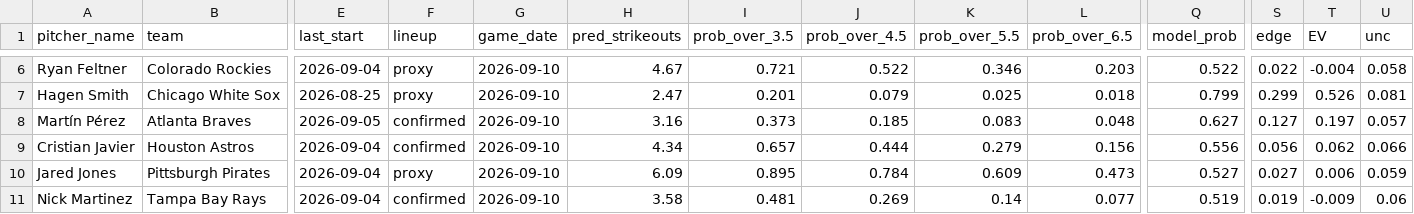
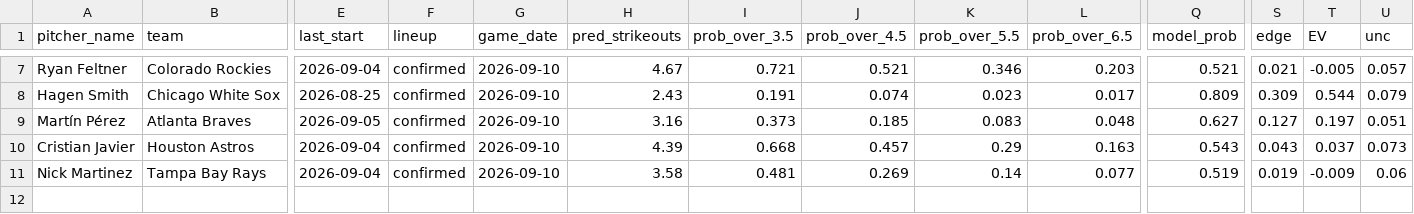
Before and after one commit to francisconoe/medidor-de-ponches-mlb, a CSV file: reports/predictions/realtime_v4_predictions_2026-09-10.csv, drawn as a sheet; only a part is shown, gaps mark what is left out; removed rows and columns are numbered as before the commit, all else as after; rows hold the shown columns only; the diff covers the shown part only; the diff names each change by its address in the sheet, - before the commit and + after, or states it on an @@ line.

```diff
--- a/reports/predictions/realtime_v4_predictions_2026-09-10.csv
+++ b/reports/predictions/realtime_v4_predictions_2026-09-10.csv
-F7:F8 (lineup): proxy
+F7:F8 (lineup): confirmed
-J7 (prob_over_4.5): 0.522
+J7 (prob_over_4.5): 0.521
-Q7 (model_prob): 0.522
+Q7 (model_prob): 0.521
-S7 (edge): 0.022
+S7 (edge): 0.021
-T7 (EV): -0.004
+T7 (EV): -0.005
-U7 (unc): 0.058
+U7 (unc): 0.057
-H8 (pred_strikeouts): 2.47
+H8 (pred_strikeouts): 2.43
-I8 (prob_over_3.5): 0.201
+I8 (prob_over_3.5): 0.191
-J8 (prob_over_4.5): 0.079
+J8 (prob_over_4.5): 0.074
-K8 (prob_over_5.5): 0.025
+K8 (prob_over_5.5): 0.023
-L8 (prob_over_6.5): 0.018
+L8 (prob_over_6.5): 0.017
-Q8 (model_prob): 0.799
+Q8 (model_prob): 0.809
-S8 (edge): 0.299
+S8 (edge): 0.309
-T8 (EV): 0.526
+T8 (EV): 0.544
-U8 (unc): 0.081
+U8 (unc): 0.079
-U9 (unc): 0.057
+U9 (unc): 0.051
-H10 (pred_strikeouts): 4.34
+H10 (pred_strikeouts): 4.39
-I10 (prob_over_3.5): 0.657
+I10 (prob_over_3.5): 0.668
-J10 (prob_over_4.5): 0.444
+J10 (prob_over_4.5): 0.457
-K10 (prob_over_5.5): 0.279
+K10 (prob_over_5.5): 0.29
-L10 (prob_over_6.5): 0.156
+L10 (prob_over_6.5): 0.163
-Q10 (model_prob): 0.556
+Q10 (model_prob): 0.543
-S10 (edge): 0.056
+S10 (edge): 0.043
-T10 (EV): 0.062
+T10 (EV): 0.037
-U10 (unc): 0.066
+U10 (unc): 0.073
-row 10: Jared Jones | Pittsburgh Pirates | 2026-09-04 | proxy | 2026-09-10 | 6.09 | 0.895 | 0.784 | 0.609 | 0.473 | 0.527 | 0.027 | 0.006 | 0.059
```
Also changed, not shown: 1 added row and 28 edited cells elsewhere in this file, 2 other files.
